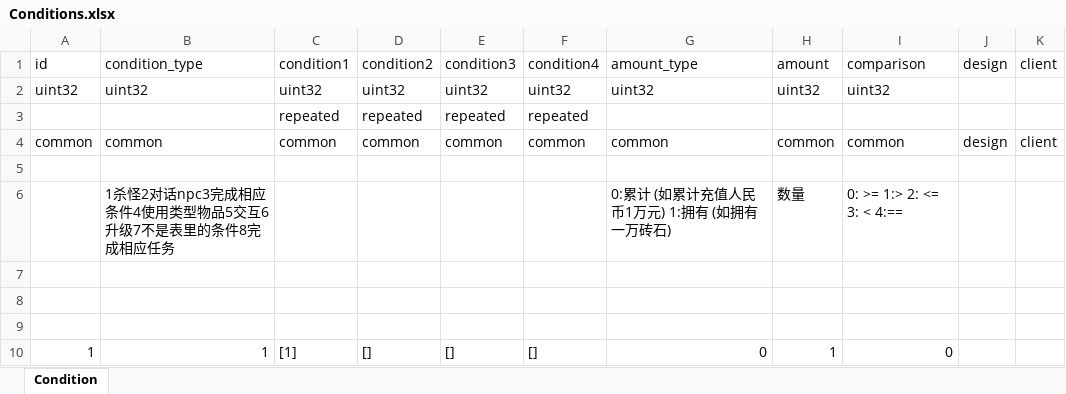
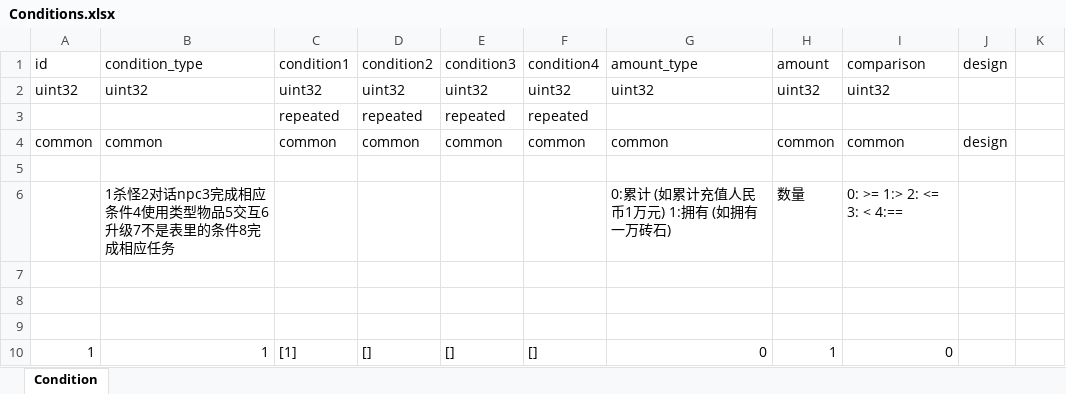
Before and after one commit to luyuancpp/mmorpg, an Excel workbook: bin/config/xlsx/Conditions.xlsx, sheet Condition, drawn as a sheet; only a part is shown; values as stored, in another font and other column widths than the file's, no borders; the diff names each change by its address in the sheet, - before the commit and + after, or states it on an @@ line.

```diff
--- a/bin/config/xlsx/Conditions.xlsx (sheet Condition)
+++ b/bin/config/xlsx/Conditions.xlsx (sheet Condition)
-K1: client
+K1: (empty)
-K4: client
+K4: (empty)
```
Also changed, not shown: bin/config/xlsx/Ability.xlsx, bin/config/xlsx/GlobalVariable.xlsx, 4 other files.
